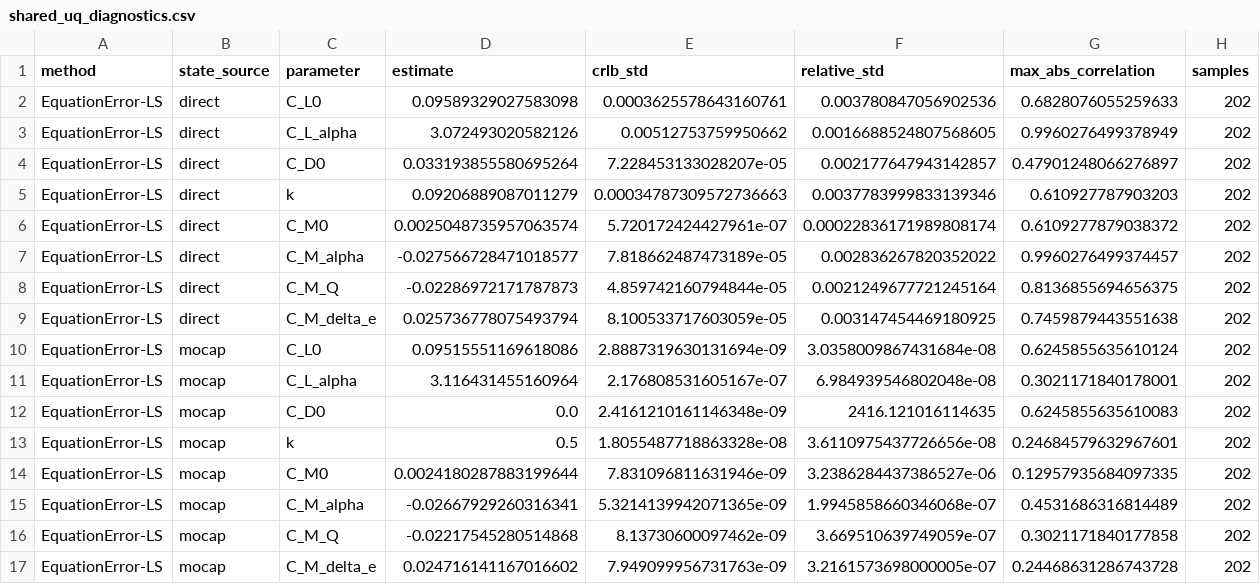
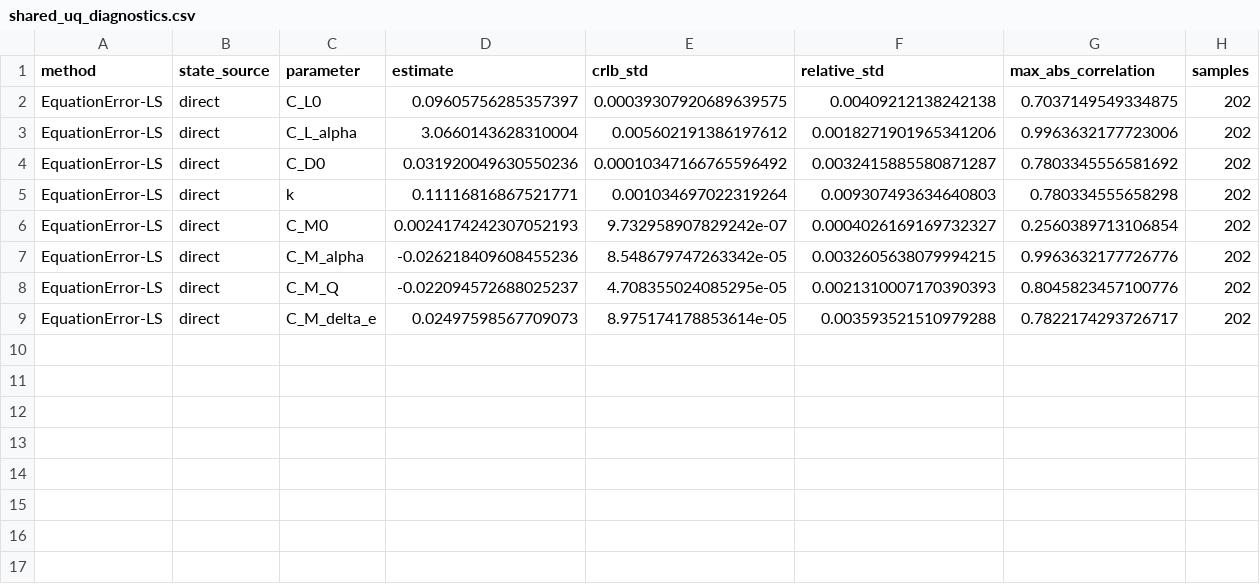
Before and after one commit to jgoppert/sysid_litreview_26, a CSV file: methods/results/shared_uq_diagnostics.csv, drawn as a sheet.

Commit message:
Work on methods splitting.
Signed-off-by: James Goppert <james.goppert@gmail.com>

```diff
--- a/methods/results/shared_uq_diagnostics.csv
+++ b/methods/results/shared_uq_diagnostics.csv
@@ -1,17 +1,9 @@
 method,state_source,parameter,estimate,crlb_std,relative_std,max_abs_correlation,samples
-EquationError-LS,direct,C_L0,0.09589329027583098,0.0003625578643160761,0.003780847056902536,0.6828076055259633,202
-EquationError-LS,direct,C_L_alpha,3.072493020582126,0.00512753759950662,0.0016688524807568605,0.9960276499378949,202
-EquationError-LS,direct,C_D0,0.033193855580695264,7.228453133028207e-05,0.002177647943142857,0.47901248066276897,202
-EquationError-LS,direct,k,0.09206889087011279,0.00034787309572736663,0.0037783999833139346,0.610927787903203,202
-EquationError-LS,direct,C_M0,0.0025048735957063574,5.720172424427961e-07,0.00022836171989808174,0.6109277879038372,202
-EquationError-LS,direct,C_M_alpha,-0.027566728471018577,7.818662487473189e-05,0.002836267820352022,0.9960276499374457,202
-EquationError-LS,direct,C_M_Q,-0.02286972171787873,4.859742160794844e-05,0.0021249677721245164,0.8136855694656375,202
-EquationError-LS,direct,C_M_delta_e,0.025736778075493794,8.100533717603059e-05,0.003147454469180925,0.7459879443551638,202
-EquationError-LS,mocap,C_L0,0.09515551169618086,2.8887319630131694e-09,3.0358009867431684e-08,0.6245855635610124,202
-EquationError-LS,mocap,C_L_alpha,3.116431455160964,2.176808531605167e-07,6.984939546802048e-08,0.3021171840178001,202
-EquationError-LS,mocap,C_D0,0.0,2.4161210161146348e-09,2416.121016114635,0.6245855635610083,202
-EquationError-LS,mocap,k,0.5,1.8055487718863328e-08,3.6110975437726656e-08,0.24684579632967601,202
-EquationError-LS,mocap,C_M0,0.0024180287883199644,7.831096811631946e-09,3.2386284437386527e-06,0.12957935684097335,202
-EquationError-LS,mocap,C_M_alpha,-0.02667929260316341,5.3214139942071365e-09,1.9945858660346068e-07,0.4531686316814489,202
-EquationError-LS,mocap,C_M_Q,-0.02217545280514868,8.13730600097462e-09,3.669510639749059e-07,0.3021171840177858,202
-EquationError-LS,mocap,C_M_delta_e,0.024716141167016602,7.949099956731763e-09,3.2161573698000005e-07,0.24468631286743728,202
+EquationError-LS,direct,C_L0,0.09605756285357397,0.00039307920689639575,0.00409212138242138,0.7037149549334875,202
+EquationError-LS,direct,C_L_alpha,3.0660143628310004,0.005602191386197612,0.0018271901965341206,0.9963632177723006,202
+EquationError-LS,direct,C_D0,0.031920049630550236,0.00010347166765596492,0.0032415885580871287,0.7803345556581692,202
+EquationError-LS,direct,k,0.11116816867521771,0.001034697022319264,0.009307493634640803,0.780334555658298,202
+EquationError-LS,direct,C_M0,0.0024174242307052193,9.732958907829242e-07,0.0004026169169732327,0.2560389713106854,202
+EquationError-LS,direct,C_M_alpha,-0.026218409608455236,8.548679747263342e-05,0.0032605638079994215,0.9963632177726776,202
+EquationError-LS,direct,C_M_Q,-0.022094572688025237,4.708355024085295e-05,0.0021310007170390393,0.8045823457100776,202
+EquationError-LS,direct,C_M_delta_e,0.02497598567709073,8.975174178853614e-05,0.003593521510979288,0.7822174293726717,202
```
Also changed, not shown: methods/results/open_loop_shared_method_comparison.csv, methods/results/open_loop_shared_sindy_coefficients.csv, 42 other files.
